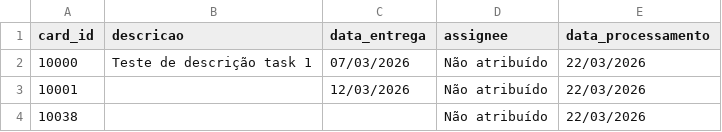
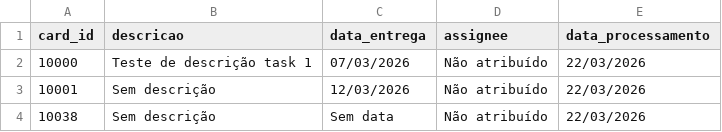
Before and after one commit to Grupo-02-2026-SpTech/api_jira, a CSV file: stories_silver.csv, drawn as a sheet; only a part is shown; the diff covers the shown part only.

```diff
--- a/stories_silver.csv
+++ b/stories_silver.csv
@@ -2,3 +2,3 @@
 "10000","Teste de descrição task 1","07/03/2026","Não atribuído","22/03/2026"
-"10001","","12/03/2026","Não atribuído","22/03/2026"
-"10038","","","Não atribuído","22/03/2026"
+"10001","Sem descrição","12/03/2026","Não atribuído","22/03/2026"
+"10038","Sem descrição","Sem data","Não atribuído","22/03/2026"
```
Also changed, not shown: 7 edited cells elsewhere in this file, stories_bronze.csv, 1 other file.
